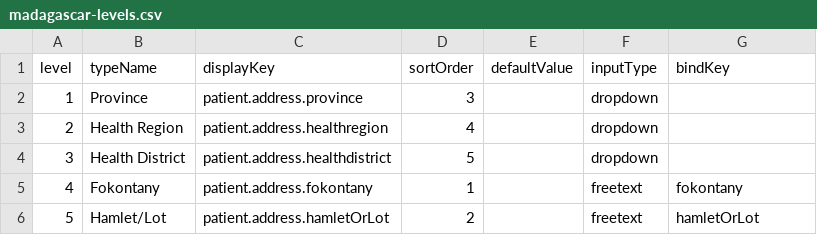
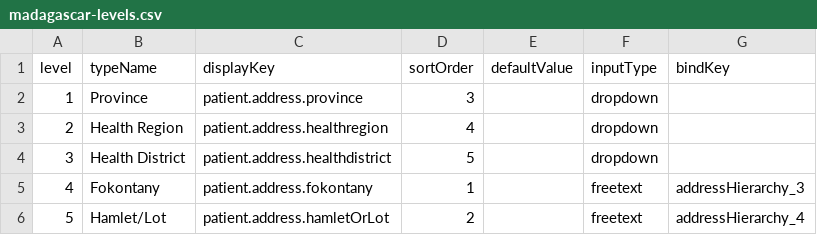
Before and after one commit to DIGI-UW/openelis-madagascar-distro, a CSV file: configs/configuration/backend/address-hierarchy/madagascar-levels.csv, drawn as a sheet.

Commit message:
config: bind freetext addresses to generic hierarchy keys

```diff
--- a/configs/configuration/backend/address-hierarchy/madagascar-levels.csv
+++ b/configs/configuration/backend/address-hierarchy/madagascar-levels.csv
@@ -4,3 +4,3 @@ level,typeName,displayKey,sortOrder,defaultValue,inputType,bindKey
 3,Health District,patient.address.healthdistrict,5,,dropdown,
-4,Fokontany,patient.address.fokontany,1,,freetext,fokontany
-5,Hamlet/Lot,patient.address.hamletOrLot,2,,freetext,hamletOrLot
+4,Fokontany,patient.address.fokontany,1,,freetext,addressHierarchy_3
+5,Hamlet/Lot,patient.address.hamletOrLot,2,,freetext,addressHierarchy_4
```
